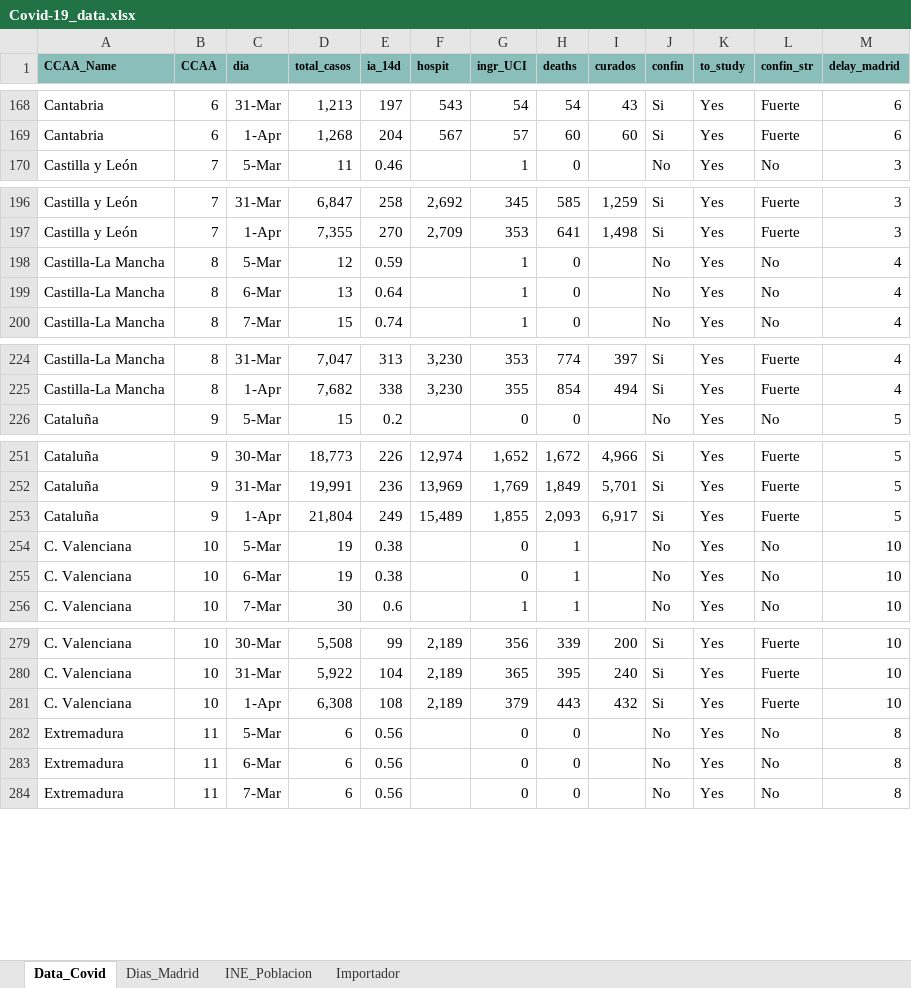
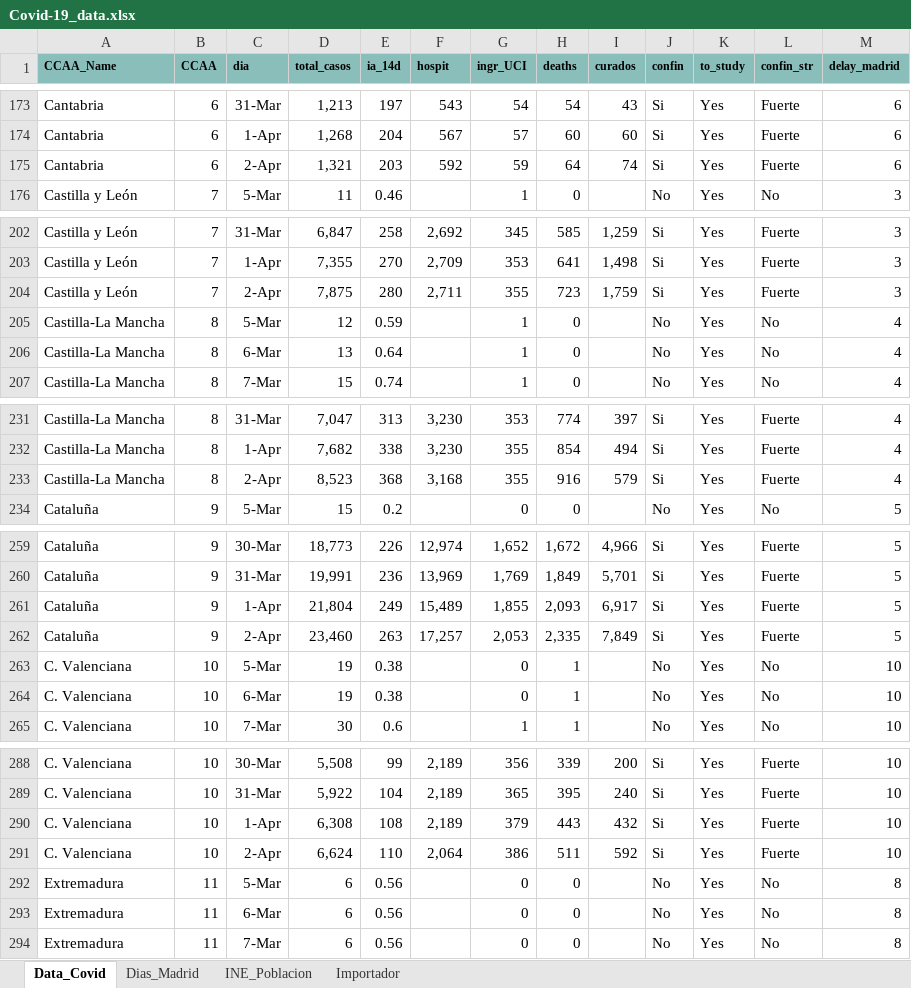
Before and after one commit to JuanJoseVidal/covid-19spain, an Excel workbook: data/Covid-19_data.xlsx, sheet Data_Covid, drawn as a sheet; only a part is shown, gaps mark what is left out; values as stored, in another font and other column widths than the file's, no borders; charts and pictures not drawn; the diff covers the shown part only; the diff names each change by its address in the sheet, - before the commit and + after, or states it on an @@ line.

```diff
--- a/data/Covid-19_data.xlsx (sheet Data_Covid)
+++ b/data/Covid-19_data.xlsx (sheet Data_Covid)
+row 175: Cantabria | 6 | 2-Apr | 1,321 | 203 | 592 | 59 | 64 | 74 | Si | Yes | Fuerte | 6
+row 204: Castilla y León | 7 | 2-Apr | 7,875 | 280 | 2,711 | 355 | 723 | 1,759 | Si | Yes | Fuerte | 3
+row 233: Castilla-La Mancha | 8 | 2-Apr | 8,523 | 368 | 3,168 | 355 | 916 | 579 | Si | Yes | Fuerte | 4
+row 262: Cataluña | 9 | 2-Apr | 23,460 | 263 | 17,257 | 2,053 | 2,335 | 7,849 | Si | Yes | Fuerte | 5
+row 291: C. Valenciana | 10 | 2-Apr | 6,624 | 110 | 2,064 | 386 | 511 | 592 | Si | Yes | Fuerte | 10
```
Also changed, not shown: 14 added rows elsewhere in this sheet, sheet Importador, formulas that keep their value, charts or pictures, data/Covid-19_data_sexage.xlsx.
